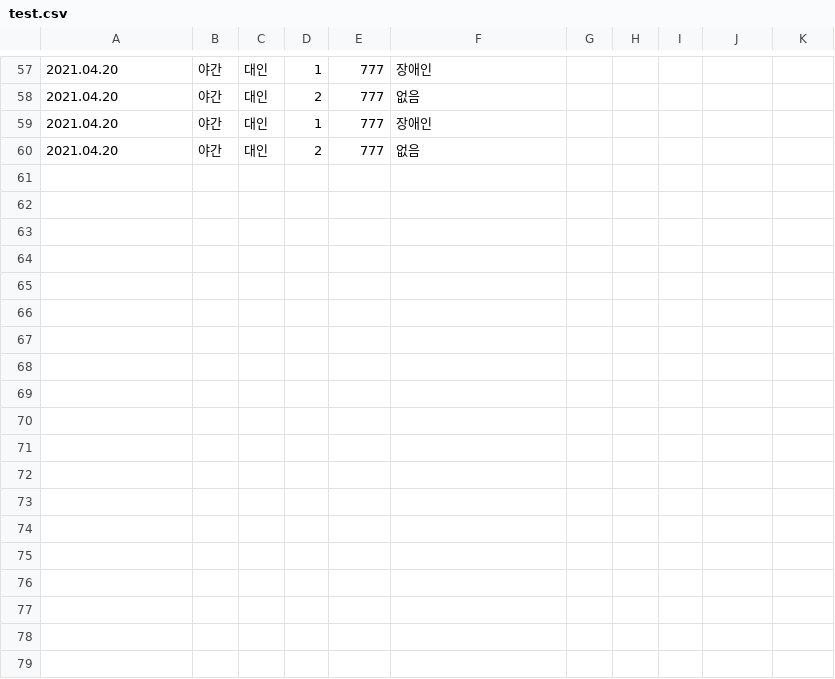
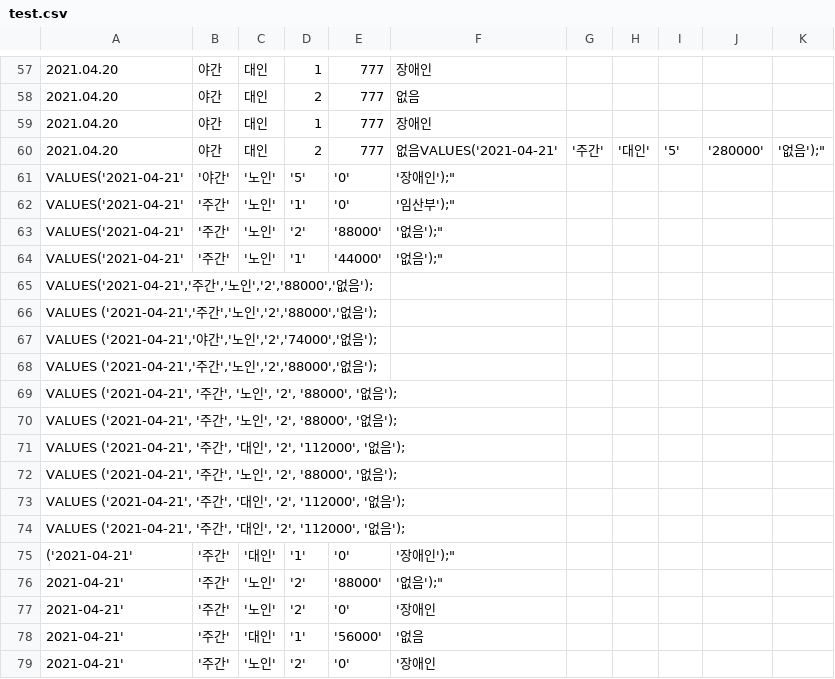
Before and after one commit to spkyu/spkyu, a CSV file: Desktop/git/Amunsement/test.csv, drawn as a sheet; only a part is shown, gaps mark what is left out; the diff covers the shown part only.

```diff
--- a/Desktop/git/Amunsement/test.csv
+++ b/Desktop/git/Amunsement/test.csv
@@ -59,2 +59,21 @@
 2021.04.20,야간,대인,1,777,장애인
-2021.04.20,야간,대인,2,777,없음
+2021.04.20,야간,대인,2,777,없음VALUES('2021-04-21','주간','대인','5','280000','없음');"
+VALUES('2021-04-21','야간','노인','5','0','장애인');"
+VALUES('2021-04-21','주간','노인','1','0','임산부');"
+VALUES('2021-04-21','주간','노인','2','88000','없음');"
+VALUES('2021-04-21','주간','노인','1','44000','없음');"
+"VALUES('2021-04-21','주간','노인','2','88000','없음');"
+"VALUES ('2021-04-21','주간','노인','2','88000','없음');"
+"VALUES ('2021-04-21','야간','노인','2','74000','없음');"
+"VALUES ('2021-04-21','주간','노인','2','88000','없음');"
+"VALUES ('2021-04-21', '주간', '노인', '2', '88000', '없음');"
+"VALUES ('2021-04-21', '주간', '노인', '2', '88000', '없음');"
+"VALUES ('2021-04-21', '주간', '대인', '2', '112000', '없음');"
+"VALUES ('2021-04-21', '주간', '노인', '2', '88000', '없음');"
+"VALUES ('2021-04-21', '주간', '대인', '2', '112000', '없음');"
+"VALUES ('2021-04-21', '주간', '대인', '2', '112000', '없음');"
+('2021-04-21', '주간', '대인', '1', '0', '장애인');"
+2021-04-21', '주간', '노인', '2', '88000', '없음');"
+2021-04-21', '주간', '노인', '2', '0', '장애인
+2021-04-21', '주간', '대인', '1', '56000', '없음
+2021-04-21', '주간', '노인', '2', '0', '장애인
```
Also changed, not shown: 9 added rows elsewhere in this file, 11 other files.
